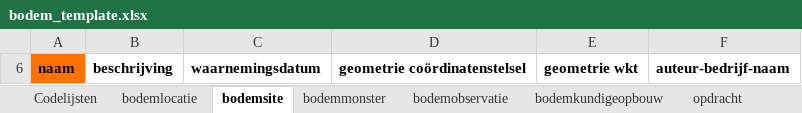
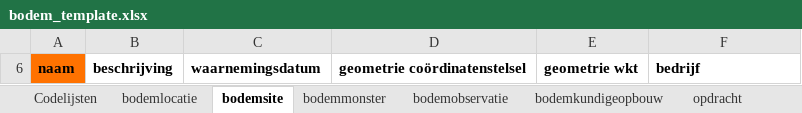
Before and after one commit to DOV-Vlaanderen/xls2xml, an Excel workbook: data/bodem_template.xlsx, sheet bodemsite, drawn as a sheet; values as stored, in another font and other column widths than the file's, no borders; the diff names each change by its address in the sheet, - before the commit and + after, or states it on an @@ line.

```diff
--- a/data/bodem_template.xlsx (sheet bodemsite)
+++ b/data/bodem_template.xlsx (sheet bodemsite)
-F6: auteur-bedrijf-naam
+F6: bedrijf
```
Also changed, not shown: sheet bodemlocatie, sheet opdracht, sheet bodemmonster, sheet bodemkundigeopbouw, sheet bodemobservatie, hidden cells, data/geologie_template.xlsx, data/geologie_template_full.xlsx, 18 other files.
